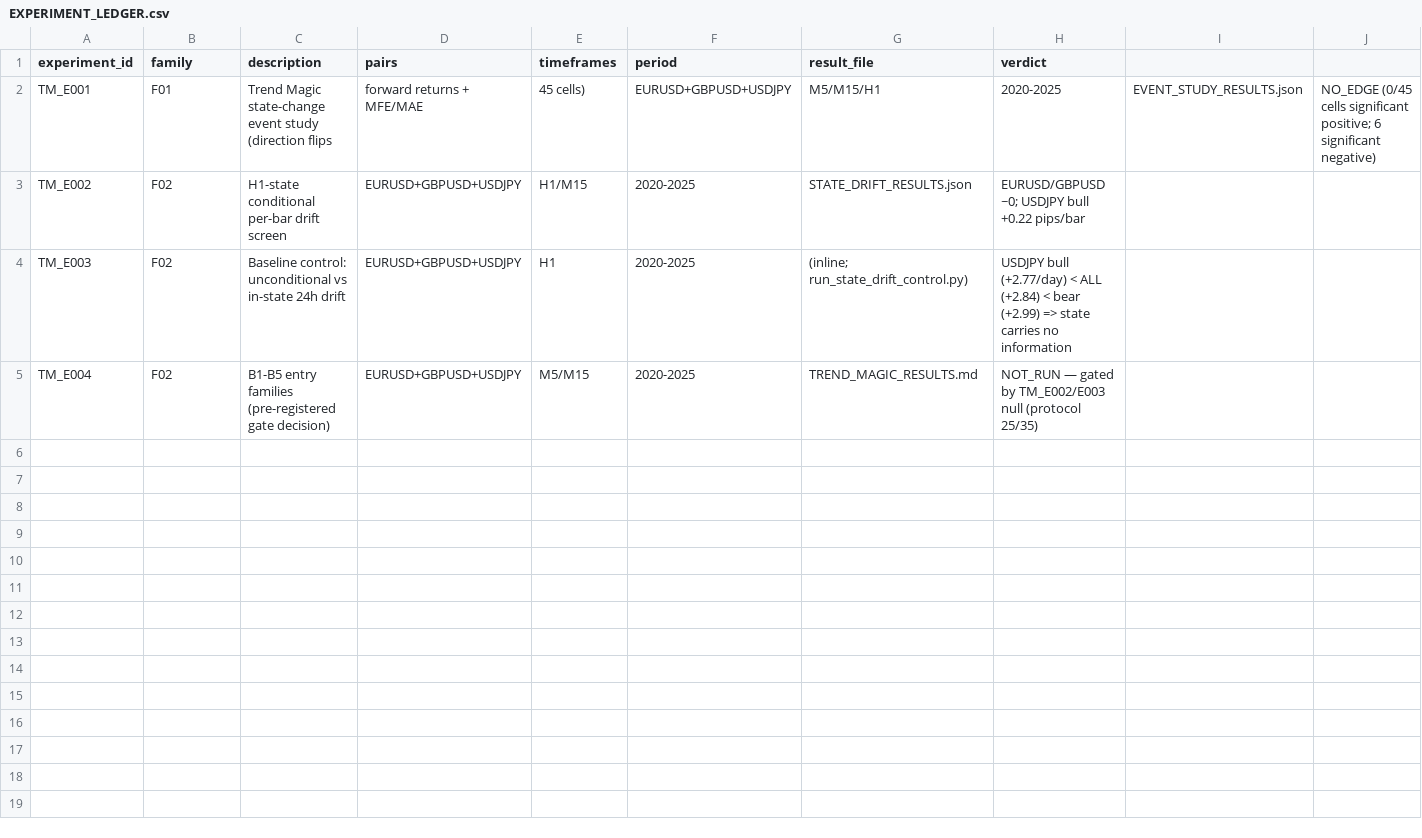
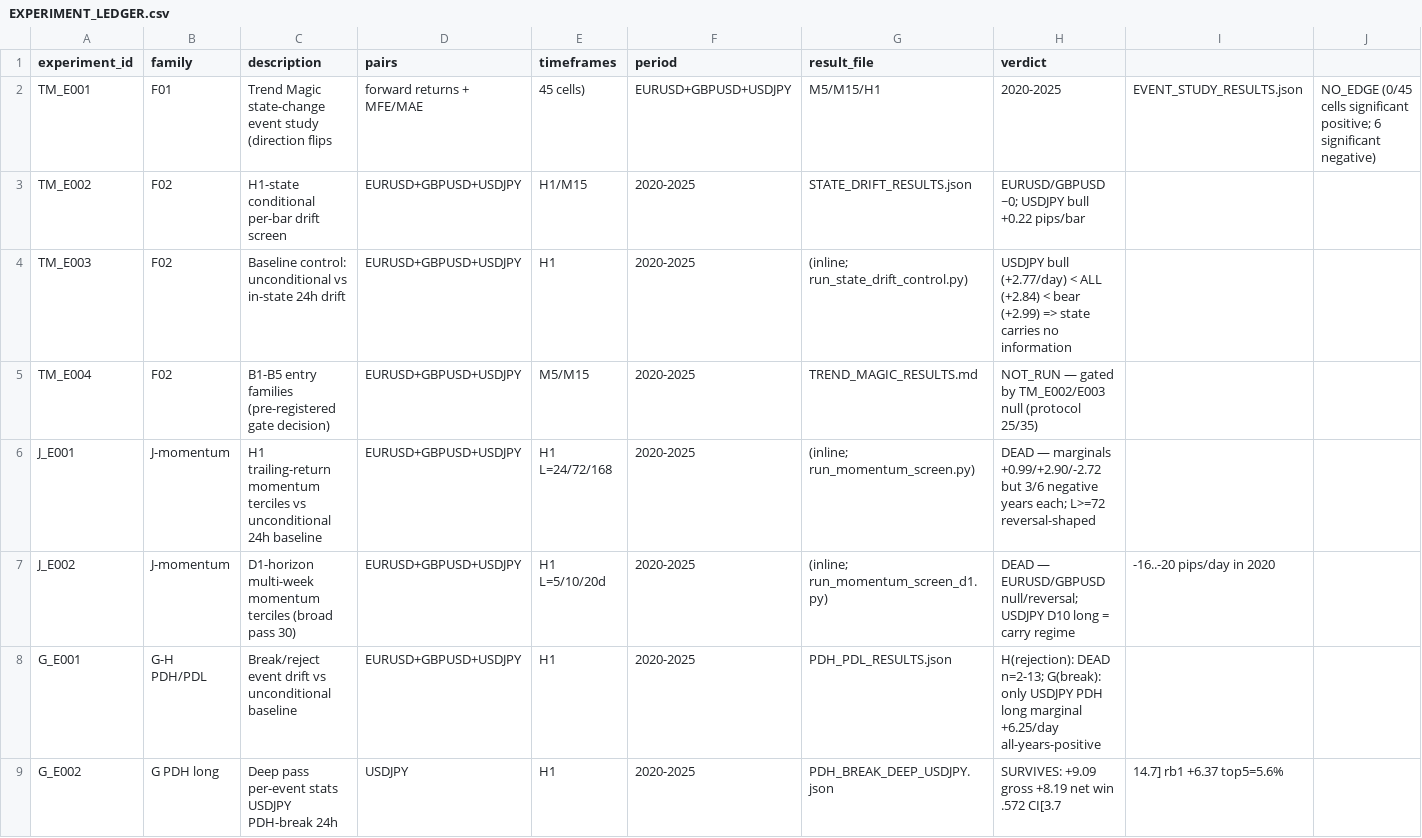
Before and after one commit to fredco30/botTrading, a CSV file: research/forex_modern_trend_magic_lab/EXPERIMENT_LEDGER.csv, drawn as a sheet; only a part is shown; the diff covers the shown part only.

Commit message:
TM lab: FREEZE FX_PDH_001 (USDJPY prior-day-high continuation) — first frozen candidate
615 trades 2020-2025, PF 1.37, +5.22 net pips/trade (t=2.47), stress-positive,
rb1 +2.79, no losing year at normal costs. EUR500: min-lot risk 0.28% med,
500->913 EUR at 0.5% risk (maxDD 14.3%), margin compatible. Plateau pass shows
broad region (protocol 24: default stays primary). J-momentum + H-rejection
families measured DEAD. 2026 sealed.

```diff
--- a/research/forex_modern_trend_magic_lab/EXPERIMENT_LEDGER.csv
+++ b/research/forex_modern_trend_magic_lab/EXPERIMENT_LEDGER.csv
@@ -5 +5,5 @@ TM_E003,F02,Baseline control: unconditional vs in-state 24h drift,EURUSD+GBPUSD+
 TM_E004,F02,B1-B5 entry families (pre-registered gate decision),EURUSD+GBPUSD+USDJPY,M5/M15,2020-2025,TREND_MAGIC_RESULTS.md,NOT_RUN — gated by TM_E002/E003 null (protocol 25/35)
+J_E001,J-momentum,H1 trailing-return momentum terciles vs unconditional 24h baseline,EURUSD+GBPUSD+USDJPY,H1 L=24/72/168,2020-2025,(inline; run_momentum_screen.py),DEAD — marginals +0.99/+2.90/-2.72 but 3/6 negative years each; L>=72 reversal-shaped
+J_E002,J-momentum,D1-horizon multi-week momentum terciles (broad pass 30),EURUSD+GBPUSD+USDJPY,H1 L=5/10/20d,2020-2025,(inline; run_momentum_screen_d1.py),DEAD — EURUSD/GBPUSD null/reversal; USDJPY D10 long = carry regime, -16..-20 pips/day in 2020
+G_E001,G-H PDH/PDL,Break/reject event drift vs unconditional baseline,EURUSD+GBPUSD+USDJPY,H1,2020-2025,PDH_PDL_RESULTS.json,H(rejection): DEAD n=2-13; G(break): only USDJPY PDH long marginal +6.25/day all-years-positive
+G_E002,G PDH long,Deep pass per-event stats USDJPY PDH-break 24h,USDJPY,H1,2020-2025,PDH_BREAK_DEEP_USDJPY.json,SURVIVES: +9.09 gross +8.19 net win .572 CI[3.7,14.7] rb1 +6.37 top5=5.6%
```
Also changed, not shown: 3 added rows elsewhere in this file, 26 other files.
